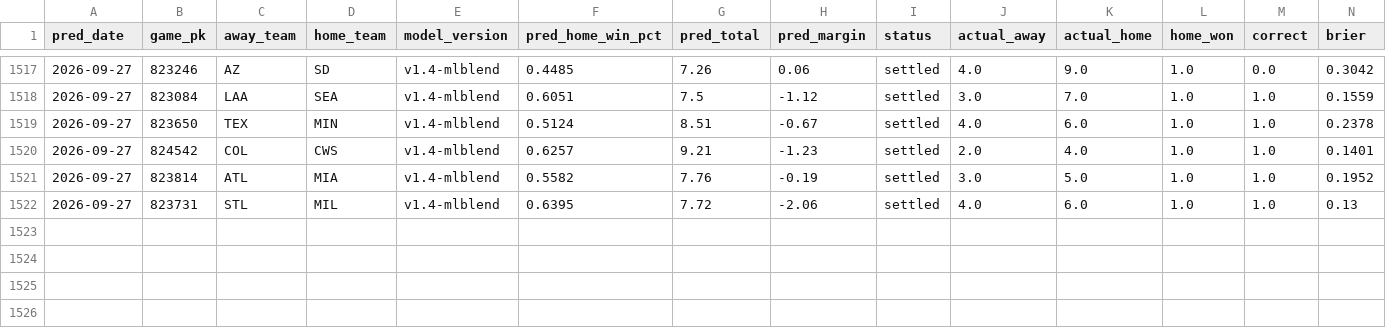
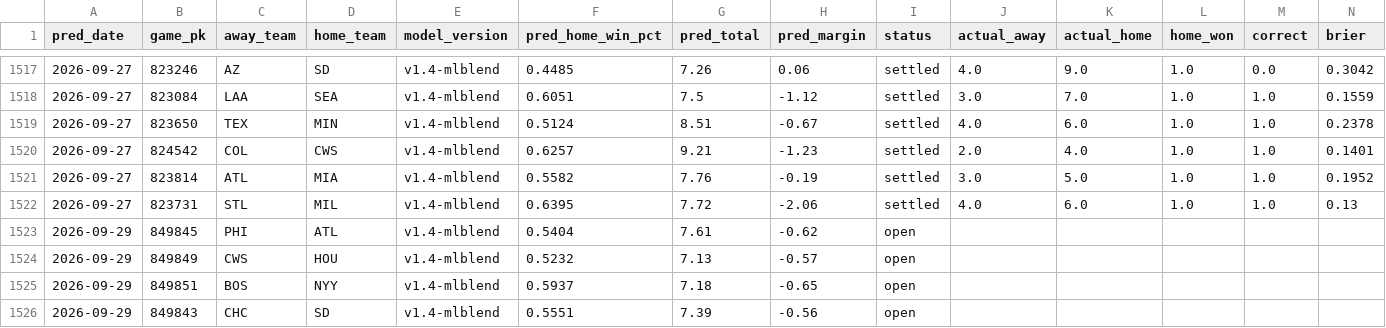
Before and after one commit to theandoftherew/mlb-ai-predictor, a CSV file: predictions.csv, drawn as a sheet; only a part is shown, gaps mark what is left out; rows hold the shown columns only; the diff names each change by its address in the sheet, - before the commit and + after, or states it on an @@ line.

```diff
--- a/predictions.csv
+++ b/predictions.csv
+row 1523: 2026-09-29 | 849845 | PHI | ATL | v1.4-mlblend | 0.5404 | 7.61 | -0.62 | open
+row 1524: 2026-09-29 | 849849 | CWS | HOU | v1.4-mlblend | 0.5232 | 7.13 | -0.57 | open
+row 1525: 2026-09-29 | 849851 | BOS | NYY | v1.4-mlblend | 0.5937 | 7.18 | -0.65 | open
+row 1526: 2026-09-29 | 849843 | CHC | SD | v1.4-mlblend | 0.5551 | 7.39 | -0.56 | open
```
